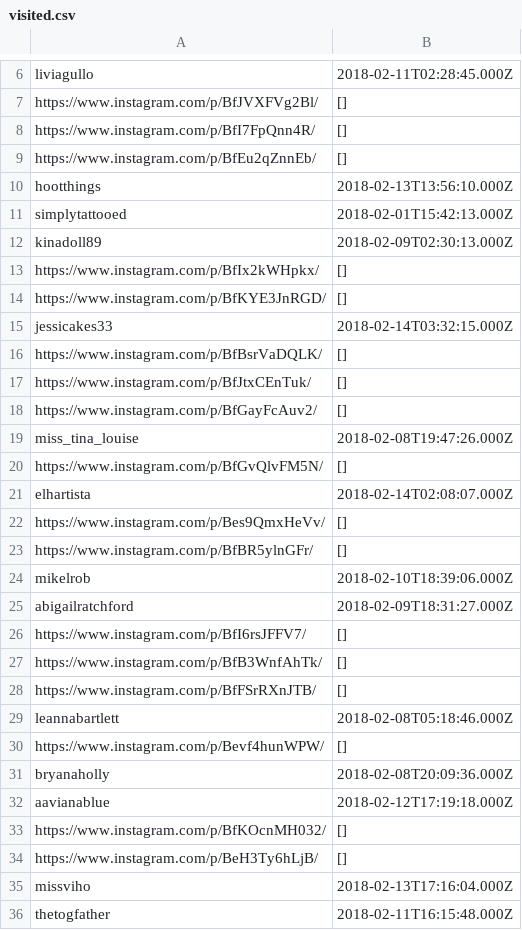
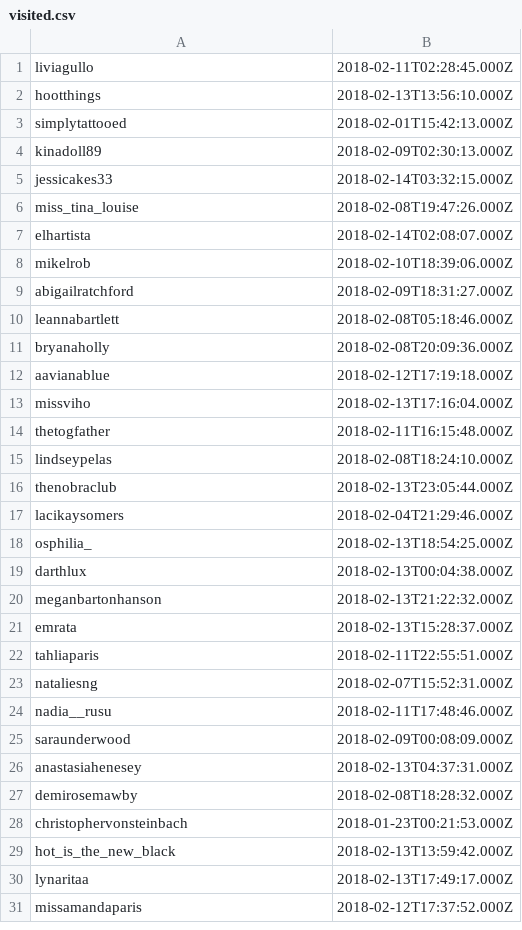
Before and after one commit to pryrnjn/scrapper, a CSV file: data/instagram/visited.csv, drawn as a sheet; only a part is shown, gaps mark what is left out; the shorter side is filled out with more unchanged rows; the diff covers the shown part only; the diff names each change by its address in the sheet, - before the commit and + after, or states it on an @@ line.

Commit message:
updated data

```diff
--- a/data/instagram/visited.csv
+++ b/data/instagram/visited.csv
-row 7: https://www.instagram.com/p/BfJVXFVg2Bl/ | []
-row 8: https://www.instagram.com/p/BfI7FpQnn4R/ | []
-row 9: https://www.instagram.com/p/BfEu2qZnnEb/ | []
-row 13: https://www.instagram.com/p/BfIx2kWHpkx/ | []
-row 14: https://www.instagram.com/p/BfKYE3JnRGD/ | []
-row 16: https://www.instagram.com/p/BfBsrVaDQLK/ | []
-row 17: https://www.instagram.com/p/BfJtxCEnTuk/ | []
-row 18: https://www.instagram.com/p/BfGayFcAuv2/ | []
-row 20: https://www.instagram.com/p/BfGvQlvFM5N/ | []
-row 22: https://www.instagram.com/p/Bes9QmxHeVv/ | []
-row 23: https://www.instagram.com/p/BfBR5ylnGFr/ | []
-row 26: https://www.instagram.com/p/BfI6rsJFFV7/ | []
-row 27: https://www.instagram.com/p/BfB3WnfAhTk/ | []
-row 28: https://www.instagram.com/p/BfFSrRXnJTB/ | []
-row 30: https://www.instagram.com/p/Bevf4hunWPW/ | []
-row 33: https://www.instagram.com/p/BfKOcnMH032/ | []
-row 34: https://www.instagram.com/p/BeH3Ty6hLjB/ | []
```
Also changed, not shown: 32 removed rows elsewhere in this file.
